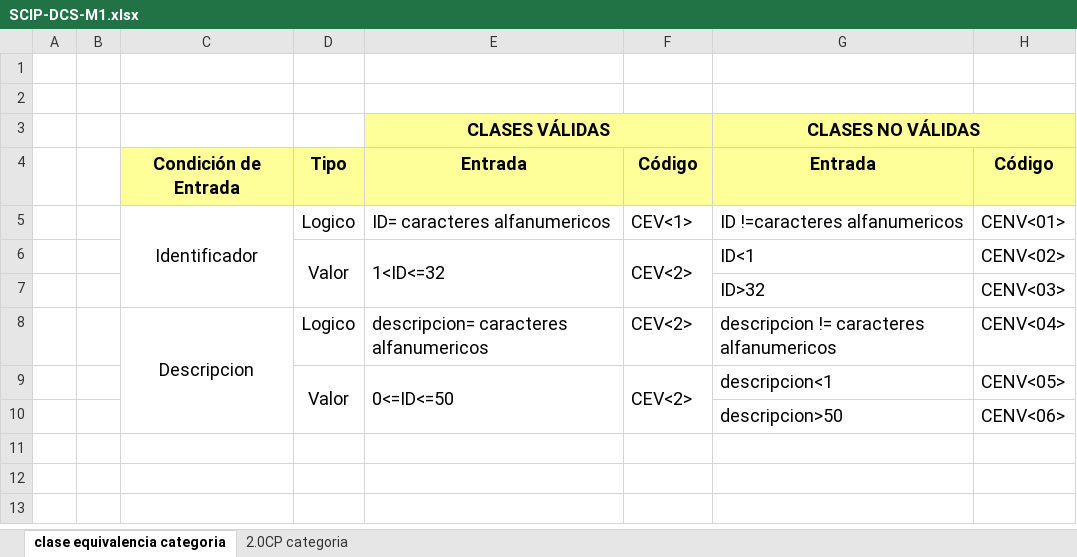
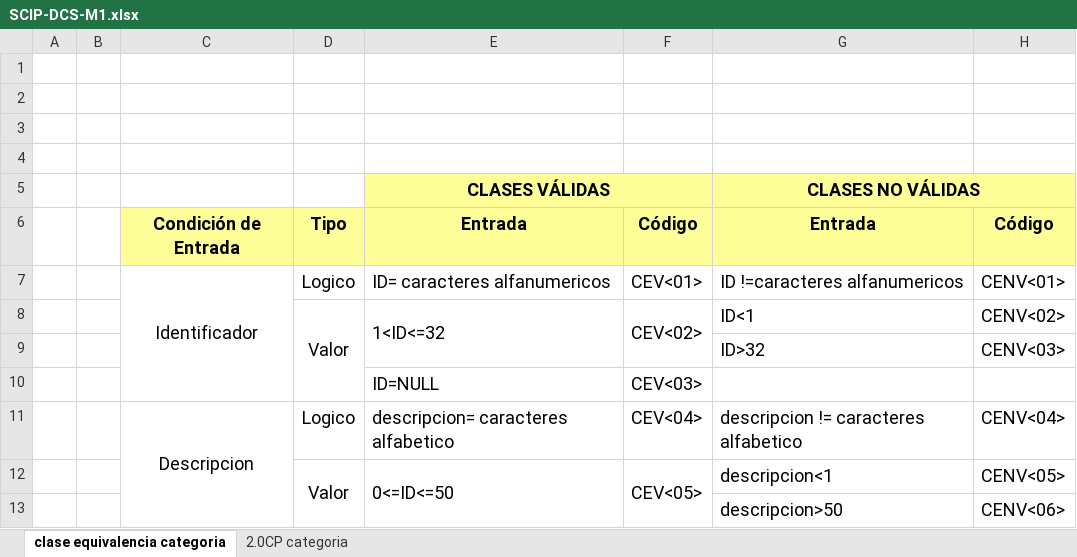
Before and after one commit to a-calero3/Softgenix-Peru, an Excel workbook: 2-Desarrollo/SCIP/pruebas-calidad/SCIP-DCS-M1.xlsx, sheet clase equivalencia categoria, drawn as a sheet; values as stored, in another font and other column widths than the file's, no borders; charts and pictures not drawn; addresses are those after the commit; the diff names each change by its address in the sheet, - before the commit and + after, or states it on an @@ line.

Commit message:
Se actualizo el documento de pruebas CE Agregar Categoria

```diff
--- a/2-Desarrollo/SCIP/pruebas-calidad/SCIP-DCS-M1.xlsx (sheet clase equivalencia categoria)
+++ b/2-Desarrollo/SCIP/pruebas-calidad/SCIP-DCS-M1.xlsx (sheet clase equivalencia categoria)
+row 3: (empty)
+row 4: (empty)
-F7: CEV<1>
+F7: CEV<01>
-F8: CEV<2>
+F8: CEV<02>
+row 10:  |  |  |  | ID=NULL | CEV<03>
-E11: descripcion= caracteres alfanumericos
+E11: descripcion= caracteres alfabetico
-F11: CEV<2>
+F11: CEV<04>
-G11: descripcion != caracteres alfanumericos
+G11: descripcion != caracteres alfabetico
-F12: CEV<2>
+F12: CEV<05>
```
Also changed, not shown: charts or pictures.
